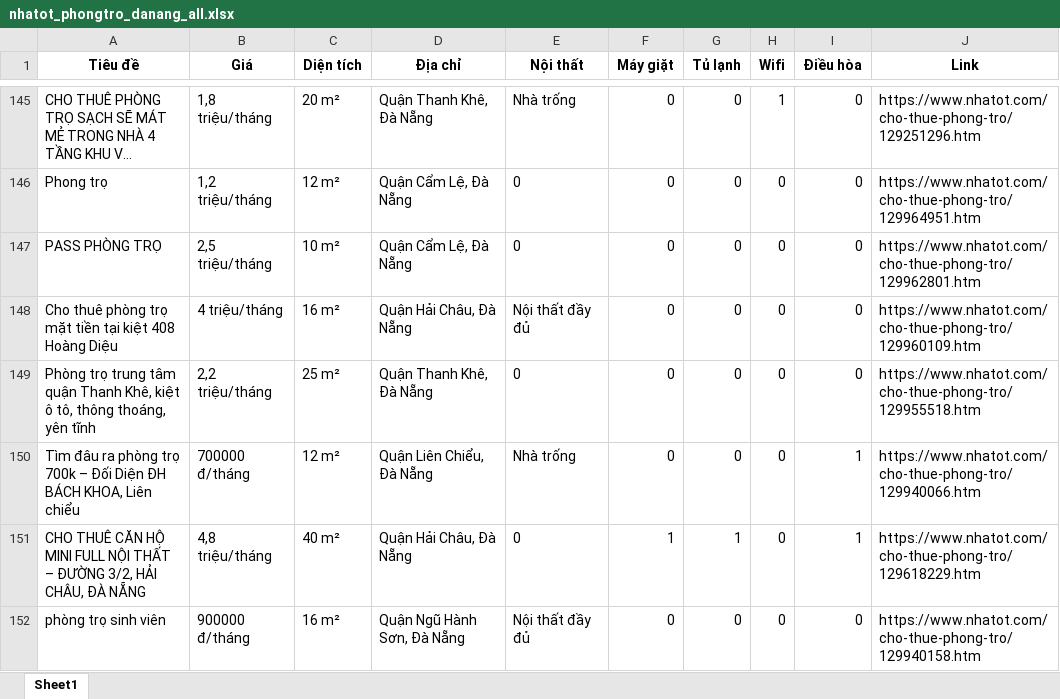
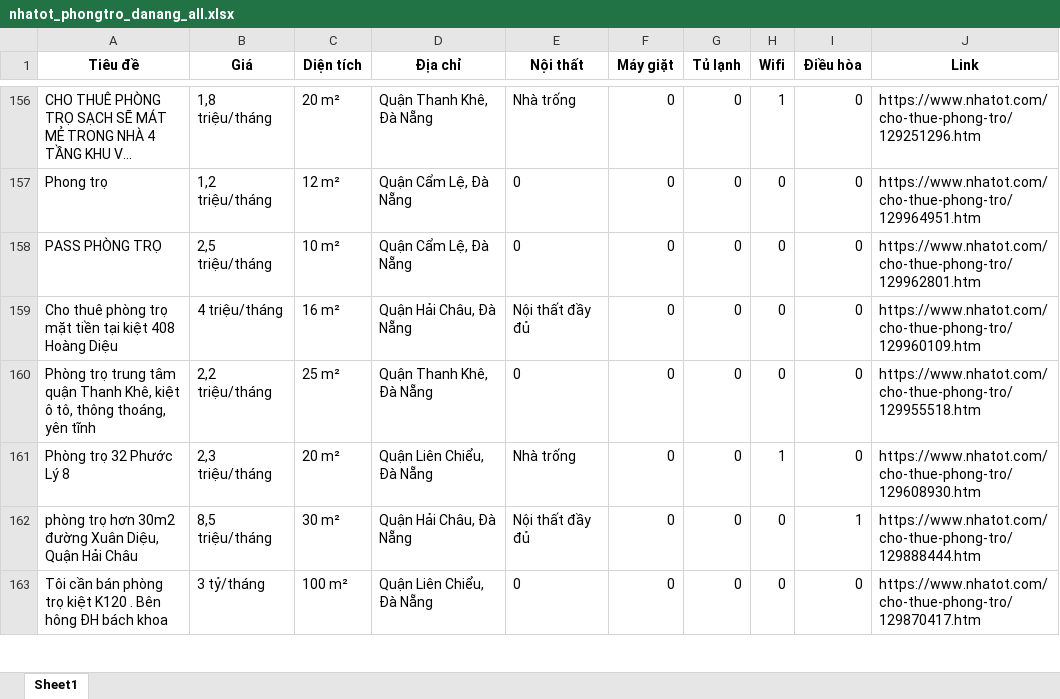
Before and after one commit to 5ude-k/c-o-d-li-u-ph-ng-tr-, an Excel workbook: nhatot_phongtro_danang_all.xlsx, sheet Sheet1, drawn as a sheet; only a part is shown, gaps mark what is left out; the shorter side is filled out with more unchanged rows; long unchanged cells end in …; values as stored, in another font and other column widths than the file's, no borders; removed rows and columns are numbered as before the commit, all else as after; the diff covers the shown part only; the diff names each change by its address in the sheet, - before the commit and + after, or states it on an @@ line.

```diff
--- a/nhatot_phongtro_danang_all.xlsx (sheet Sheet1)
+++ b/nhatot_phongtro_danang_all.xlsx (sheet Sheet1)
-row 150: Tìm đâu ra phòng trọ 700k – Đối Diện ĐH BÁCH KHOA, Liên chiểu | 700000 đ/tháng | 12 m² | Quận Liên Chiểu, Đà Nẵng | Nhà trống | 0 | 0 | 0 | 1 | https://www.nhatot.com/cho-thue-phong-tro/129940066.htm
-row 151: CHO THUÊ CĂN HỘ MINI FULL NỘI THẤT – ĐƯỜNG 3/2, HẢI CHÂU, ĐÀ NẴNG | 4,8 triệu/tháng | 40 m² | Quận Hải Châu, Đà Nẵng | 0 | 1 | 1 | 0 | 1 | https://www.nhatot.com/cho-thue-phong-tro/129618229.htm
-row 152: phòng trọ sinh viên | 900000 đ/tháng | 16 m² | Quận Ngũ Hành Sơn, Đà Nẵng | Nội thất đầy đủ | 0 | 0 | 0 | 0 | https://www.nhatot.com/cho-thue-phong-tro/129940158.htm
```
Also changed, not shown: 12 added rows, 3 removed rows, 7 moved rows and 2 edited cells elsewhere in this sheet, 3 other files.
